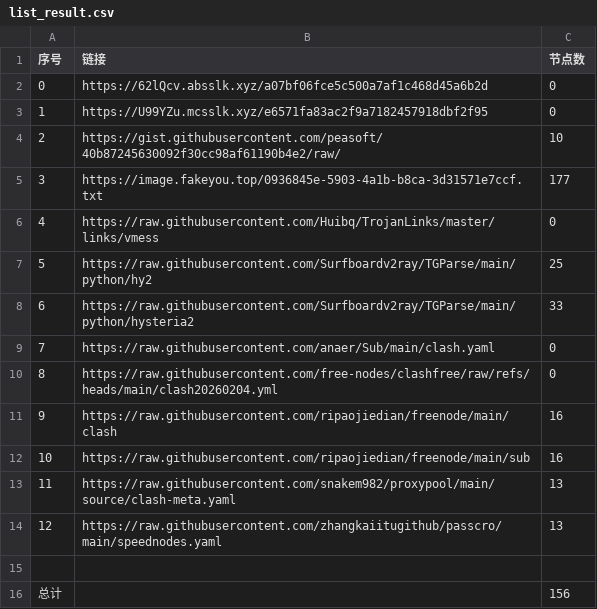
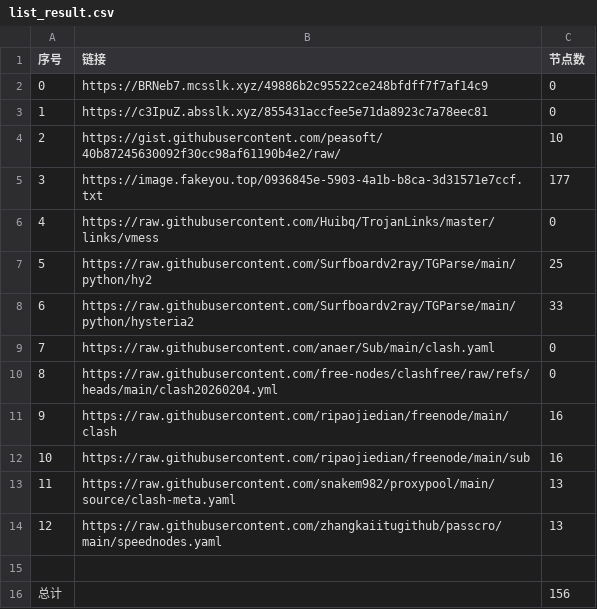
Before and after one commit to ResonanceForge/NoMoreWalls, a CSV file: list_result.csv, drawn as a sheet.

```diff
--- a/list_result.csv
+++ b/list_result.csv
@@ -1,4 +1,4 @@
 序号,链接,节点数
-0,https://62lQcv.absslk.xyz/a07bf06fce5c500a7af1c468d45a6b2d,0
-1,https://U99YZu.mcsslk.xyz/e6571fa83ac2f9a7182457918dbf2f95,0
+0,https://BRNeb7.mcsslk.xyz/49886b2c95522ce248bfdff7f7af14c9,0
+1,https://c3IpuZ.absslk.xyz/855431accfee5e71da8923c7a78eec81,0
 2,https://gist.githubusercontent.com/peasoft/40b87245630092f30cc98af61190b4e2/raw/,10
```
Also changed, not shown: 7 other files.
